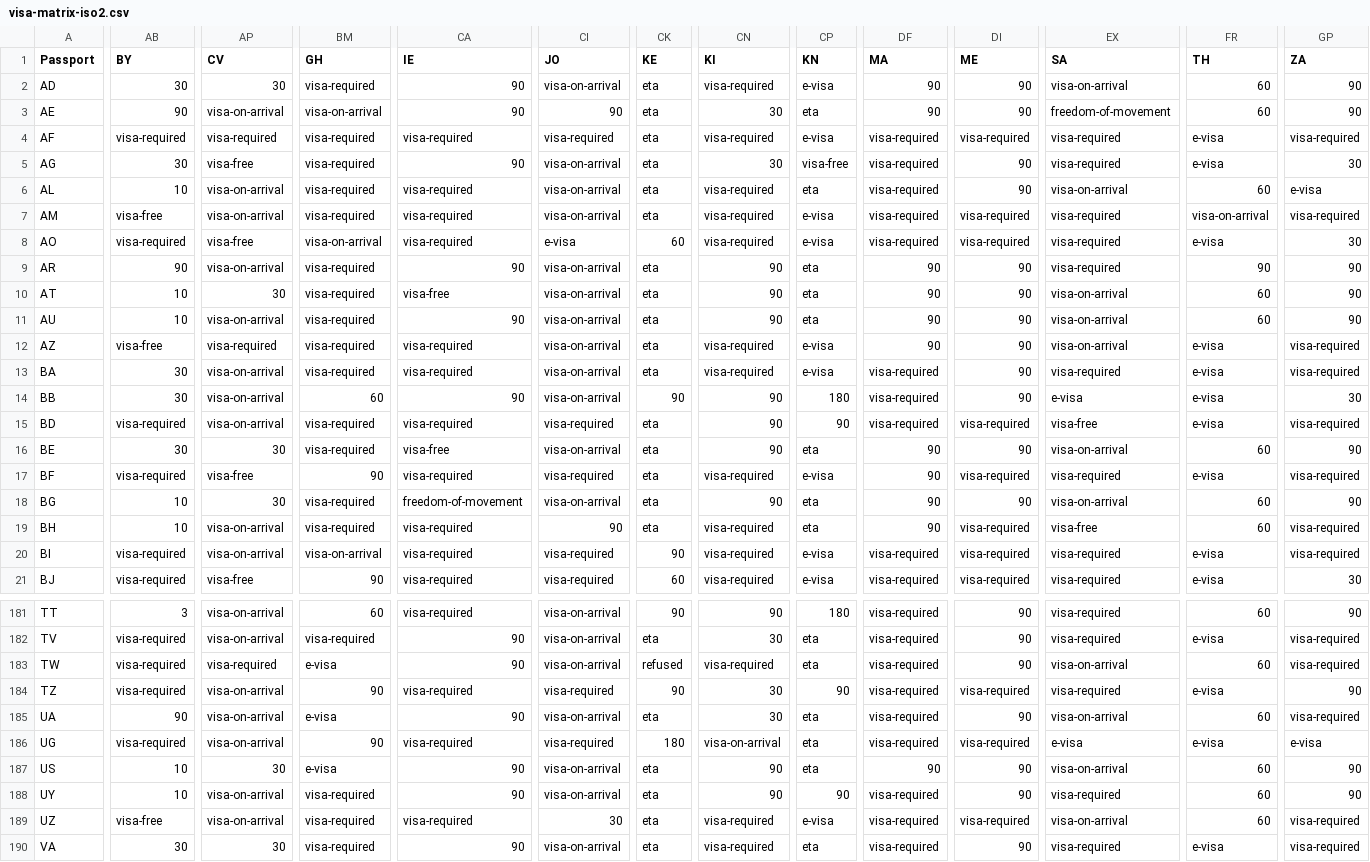
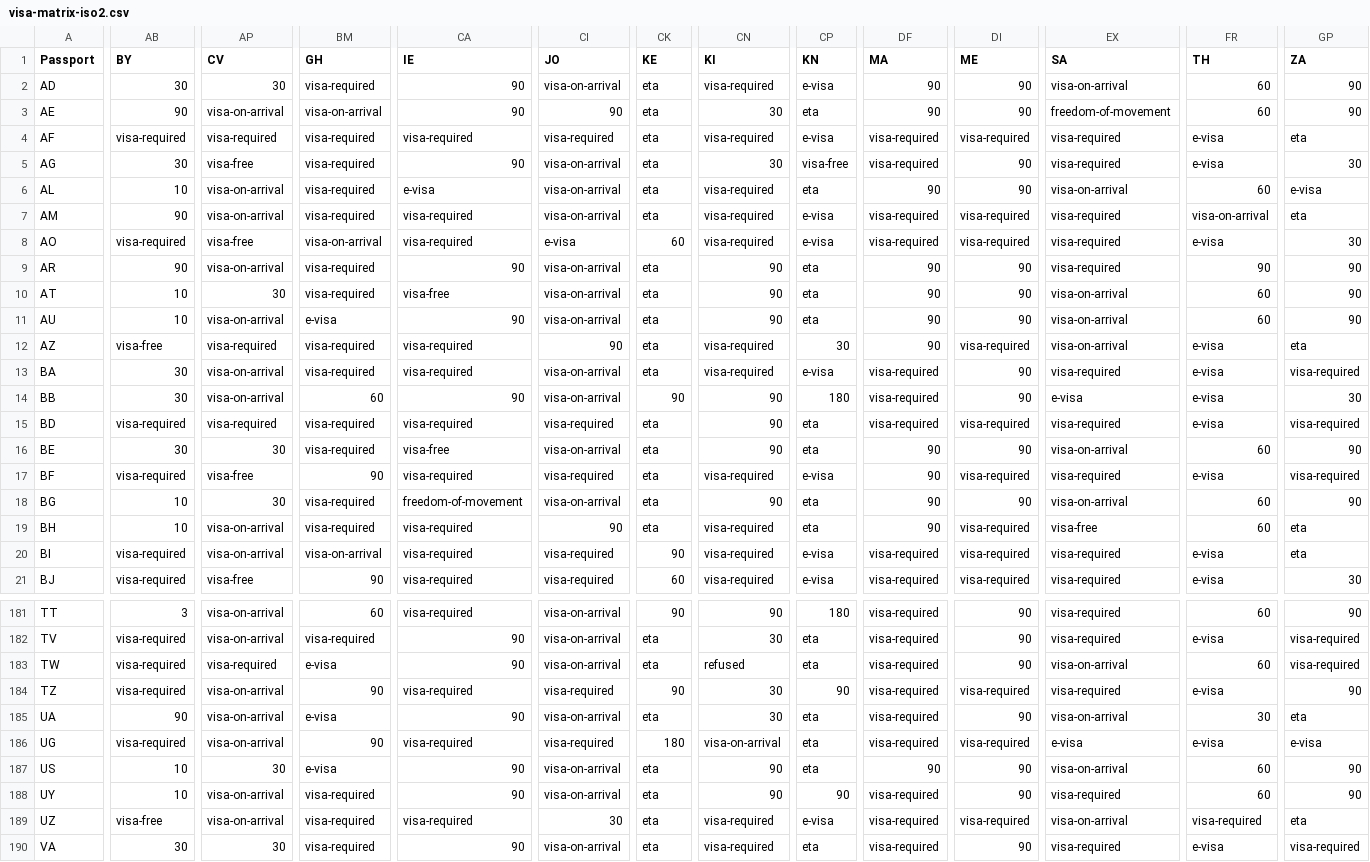
Before and after one commit to xpressmike/visa-matrix, a CSV file: data/visa-matrix-iso2.csv, drawn as a sheet; only a part is shown, gaps mark what is left out; the diff covers the shown part only; the diff names each change by its address in the sheet, - before the commit and + after, or states it on an @@ line.

```diff
--- a/data/visa-matrix-iso2.csv
+++ b/data/visa-matrix-iso2.csv
-GP4 (ZA): visa-required
+GP4 (ZA): eta
-CA6 (IE): visa-required
+CA6 (IE): e-visa
-DF6 (MA): visa-required
+DF6 (MA): 90
-AB7 (BY): visa-free
+AB7 (BY): 90
-GP7 (ZA): visa-required
+GP7 (ZA): eta
-BM11 (GH): visa-required
+BM11 (GH): e-visa
-CI12 (JO): visa-on-arrival
+CI12 (JO): 90
-CP12 (KN): e-visa
+CP12 (KN): 30
-DI12 (ME): 90
+DI12 (ME): visa-required
-GP12 (ZA): visa-required
+GP12 (ZA): eta
-AP15 (CV): visa-on-arrival
+AP15 (CV): visa-required
-CP15 (KN): 90
+CP15 (KN): eta
-EX15 (SA): visa-free
+EX15 (SA): visa-required
-GP19:GP20 (ZA): visa-required
+GP19:GP20 (ZA): eta
-CK183 (KE): refused
+CK183 (KE): eta
-CN183 (KI): visa-required
+CN183 (KI): refused
-FR185 (TH): 60
+FR185 (TH): 30
-GP185 (ZA): visa-required
+GP185 (ZA): eta
-FR189 (TH): 60
+FR189 (TH): visa-required
-GP189 (ZA): visa-required
+GP189 (ZA): eta
```
Also changed, not shown: 103 edited cells elsewhere in this file, data/visa-matrix-tidy.csv, 1 other file.
